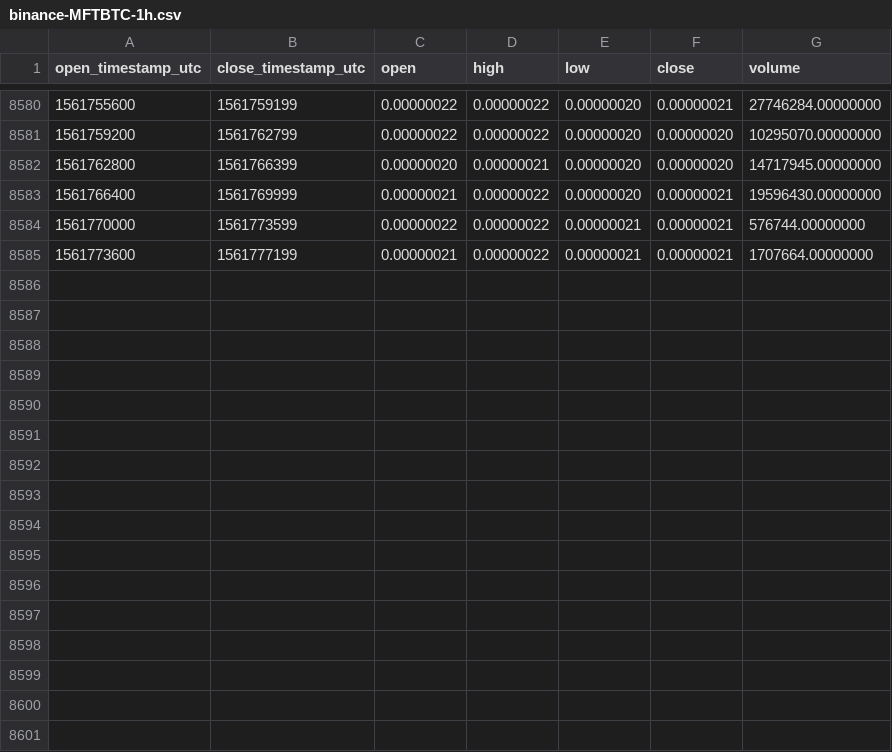
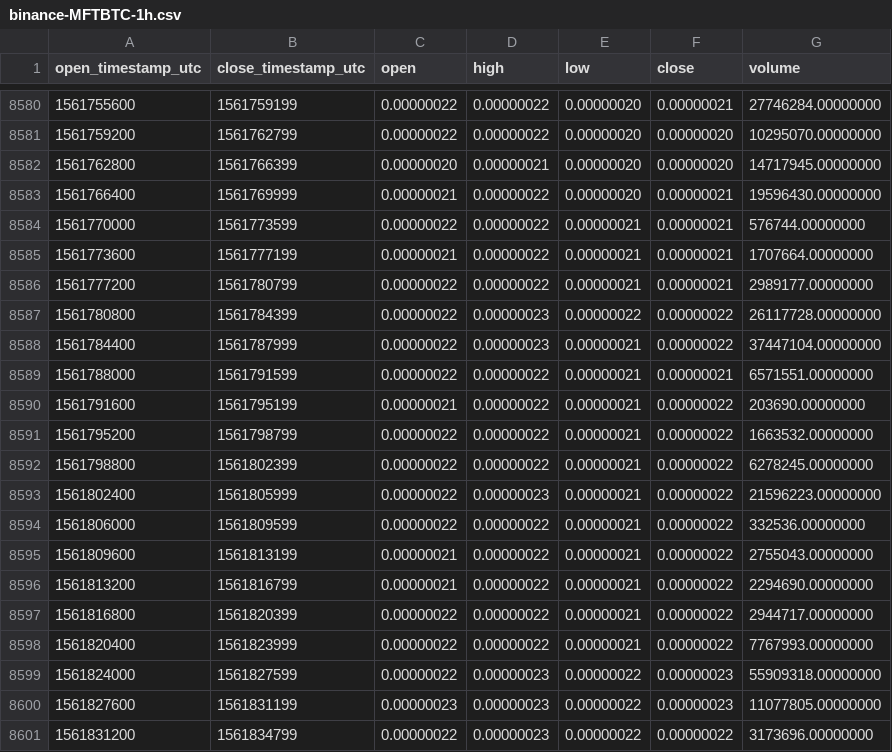
Before and after one commit to cryptobigbro/binance-MFTBTC, a CSV file: binance-MFTBTC-1h.csv, drawn as a sheet; only a part is shown, gaps mark what is left out; the diff names each change by its address in the sheet, - before the commit and + after, or states it on an @@ line.

Commit message:
Update OHLCV data.

```diff
--- a/binance-MFTBTC-1h.csv
+++ b/binance-MFTBTC-1h.csv
+row 8586: 1561777200 | 1561780799 | 0.00000022 | 0.00000022 | 0.00000021 | 0.00000021 | 2989177.00000000
+row 8587: 1561780800 | 1561784399 | 0.00000022 | 0.00000023 | 0.00000022 | 0.00000022 | 26117728.00000000
+row 8588: 1561784400 | 1561787999 | 0.00000022 | 0.00000023 | 0.00000021 | 0.00000022 | 37447104.00000000
+row 8589: 1561788000 | 1561791599 | 0.00000022 | 0.00000022 | 0.00000021 | 0.00000021 | 6571551.00000000
+row 8590: 1561791600 | 1561795199 | 0.00000021 | 0.00000022 | 0.00000021 | 0.00000022 | 203690.00000000
+row 8591: 1561795200 | 1561798799 | 0.00000022 | 0.00000022 | 0.00000021 | 0.00000022 | 1663532.00000000
+row 8592: 1561798800 | 1561802399 | 0.00000022 | 0.00000022 | 0.00000021 | 0.00000022 | 6278245.00000000
+row 8593: 1561802400 | 1561805999 | 0.00000022 | 0.00000023 | 0.00000021 | 0.00000022 | 21596223.00000000
+row 8594: 1561806000 | 1561809599 | 0.00000022 | 0.00000022 | 0.00000021 | 0.00000022 | 332536.00000000
+row 8595: 1561809600 | 1561813199 | 0.00000021 | 0.00000022 | 0.00000021 | 0.00000022 | 2755043.00000000
+row 8596: 1561813200 | 1561816799 | 0.00000021 | 0.00000022 | 0.00000021 | 0.00000022 | 2294690.00000000
+row 8597: 1561816800 | 1561820399 | 0.00000022 | 0.00000022 | 0.00000021 | 0.00000022 | 2944717.00000000
+row 8598: 1561820400 | 1561823999 | 0.00000022 | 0.00000022 | 0.00000021 | 0.00000022 | 7767993.00000000
+row 8599: 1561824000 | 1561827599 | 0.00000022 | 0.00000023 | 0.00000022 | 0.00000023 | 55909318.00000000
+row 8600: 1561827600 | 1561831199 | 0.00000023 | 0.00000023 | 0.00000022 | 0.00000023 | 11077805.00000000
+row 8601: 1561831200 | 1561834799 | 0.00000022 | 0.00000023 | 0.00000022 | 0.00000022 | 3173696.00000000
```
